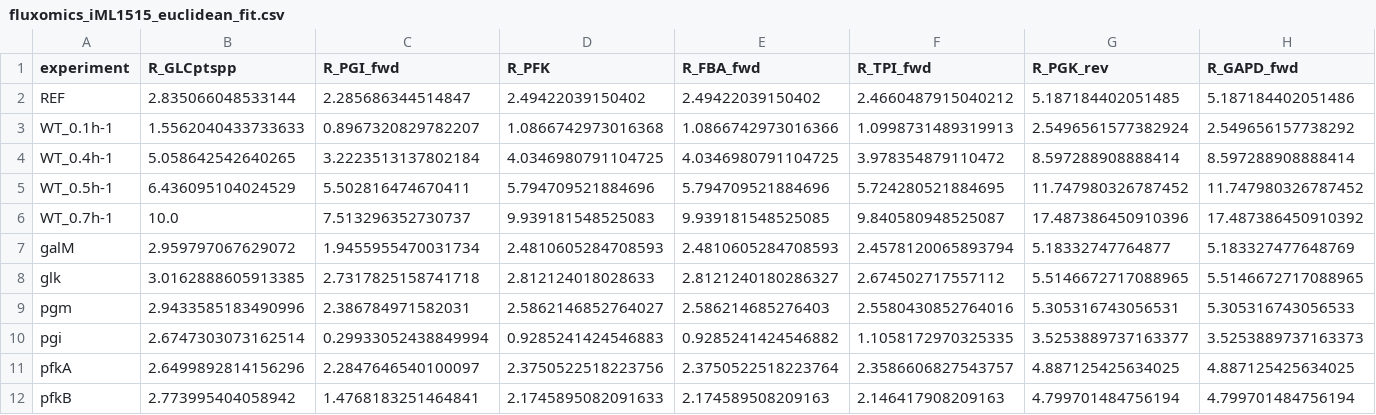
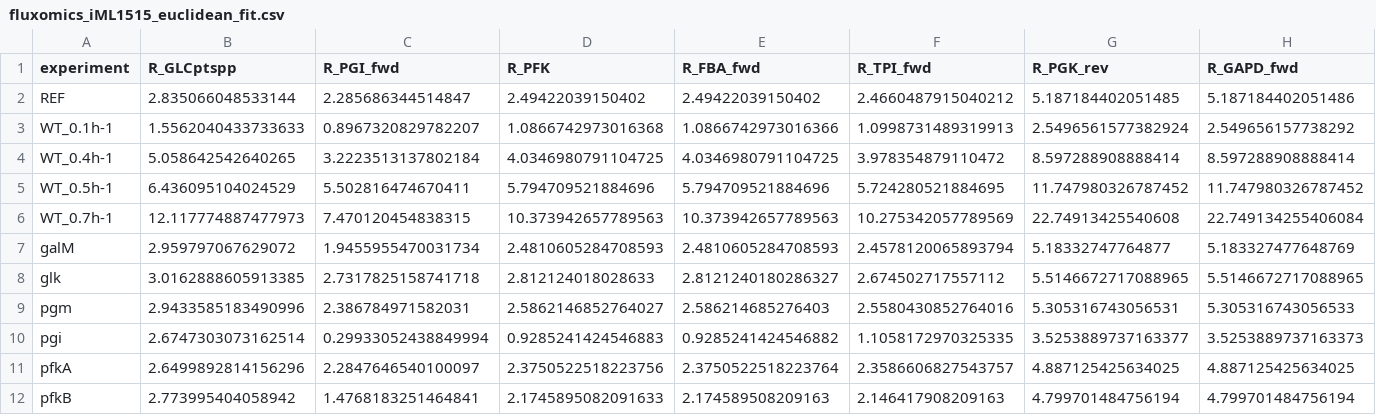
Before and after one commit to ruokokoski/metabolic-NN, a CSV file: MINN_data/fluxomics_iML1515_euclidean_fit.csv, drawn as a sheet; only a part is shown; the diff covers the shown part only; the diff names each change by its address in the sheet, - before the commit and + after, or states it on an @@ line.

Commit message:
Fix glucose uptake bound in Euclidean fitter

```diff
--- a/MINN_data/fluxomics_iML1515_euclidean_fit.csv
+++ b/MINN_data/fluxomics_iML1515_euclidean_fit.csv
-B6 (R_GLCptspp): 10.0
+B6 (R_GLCptspp): 12.117774887477973
-C6 (R_PGI_fwd): 7.513296352730737
+C6 (R_PGI_fwd): 7.470120454838315
-D6 (R_PFK): 9.939181548525083
+D6 (R_PFK): 10.373942657789563
-E6 (R_FBA_fwd): 9.939181548525085
+E6 (R_FBA_fwd): 10.373942657789563
-F6 (R_TPI_fwd): 9.840580948525087
+F6 (R_TPI_fwd): 10.275342057789569
-G6 (R_PGK_rev): 17.487386450910396
+G6 (R_PGK_rev): 22.74913425540608
-H6 (R_GAPD_fwd): 17.487386450910392
+H6 (R_GAPD_fwd): 22.749134255406084
```
Also changed, not shown: 33 edited cells elsewhere in this file, MINN_data/fluxomics_iML1515_euclidean_fit.diagnostics.csv, 4 other files.
